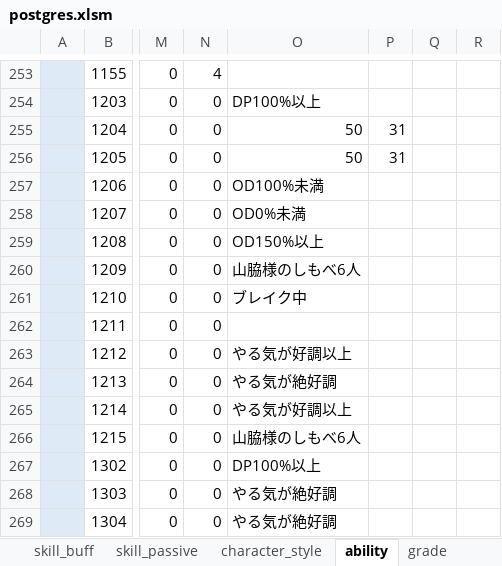
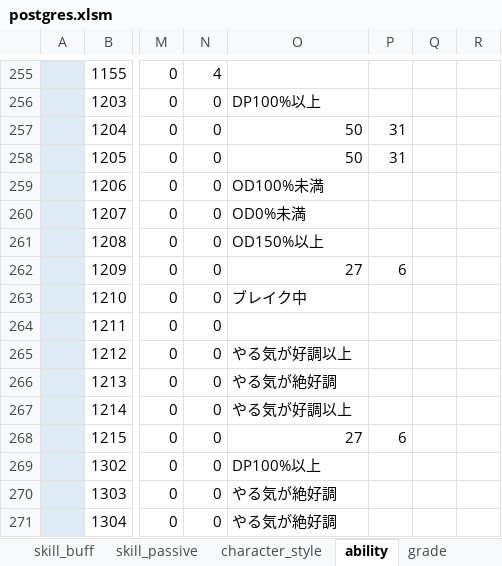
Before and after one commit to reliruleru00/hevburn, an Excel workbook: postgres.xlsm, sheet ability, drawn as a sheet; only a part is shown, gaps mark what is left out; values as stored, in another font and other column widths than the file's, no borders; charts and pictures not drawn; addresses are those after the commit; the diff covers the shown part only; the diff names each change by its address in the sheet, - before the commit and + after, or states it on an @@ line.

```diff
--- a/postgres.xlsm (sheet ability)
+++ b/postgres.xlsm (sheet ability)
-O262: 山脇様のしもべ6人
+O262: 27
-P262: (empty)
+P262: 6
-O268: 山脇様のしもべ6人
+O268: 27
-P268: (empty)
+P268: 6
```
Also changed, not shown: 2 added rows and 6 edited cells elsewhere in this sheet, sheet skill_passive, 10 other files.
